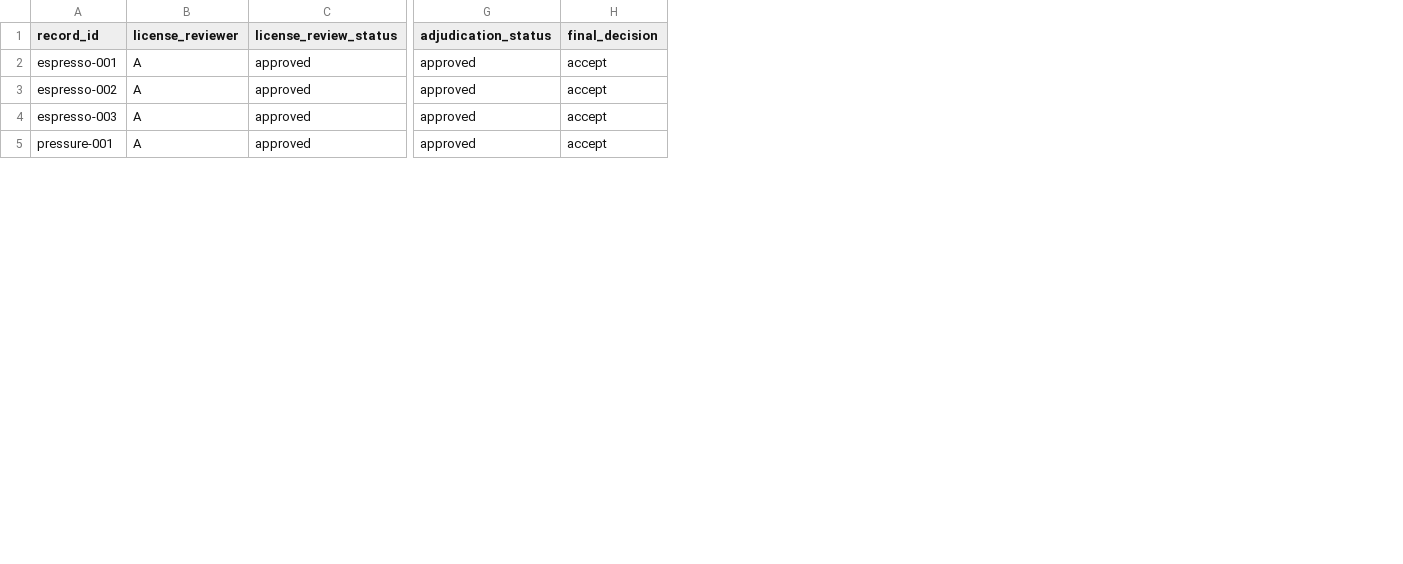
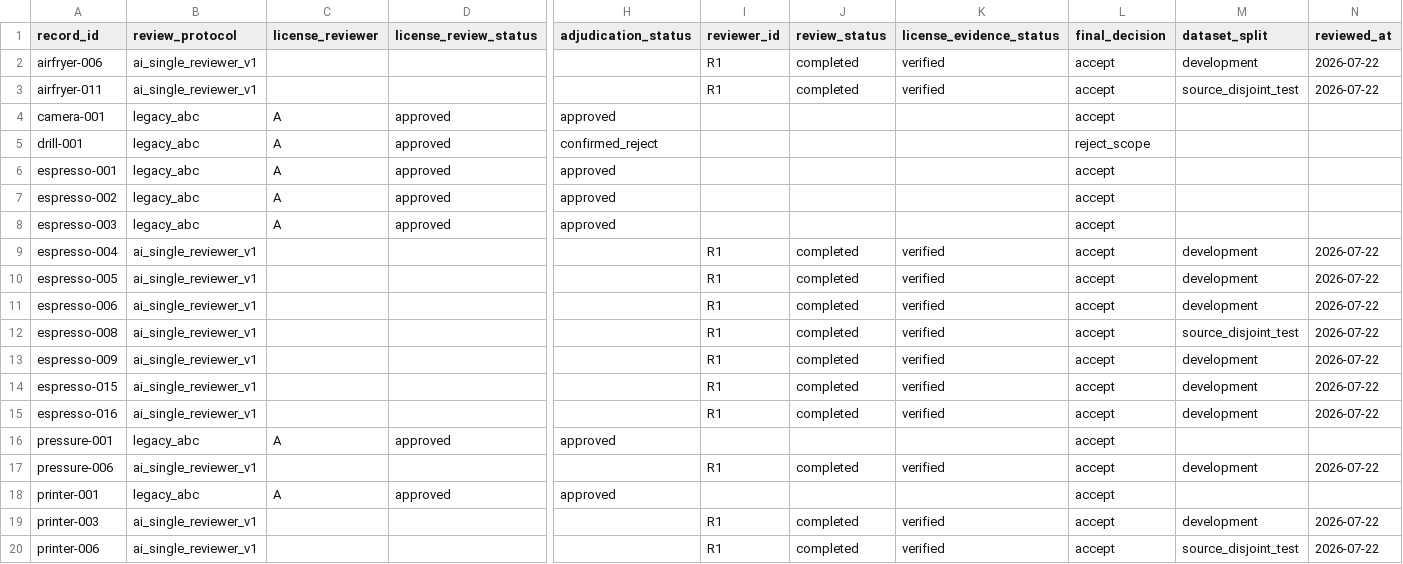
Before and after one commit to machaoxin0407/rag3d-video-rag, a CSV file: data_video/manifests/review_assignments.csv, drawn as a sheet; only a part is shown, gaps mark what is left out; addresses are those after the commit; rows hold the shown columns only; the diff covers the shown part only; the diff names each change by its address in the sheet, - before the commit and + after, or states it on an @@ line.

```diff
--- a/data_video/manifests/review_assignments.csv
+++ b/data_video/manifests/review_assignments.csv
+column B (review_protocol), rows 6-8: all legacy_abc; row 16: legacy_abc
+column I (reviewer_id), empty
+column J (review_status), empty
+column K (license_evidence_status), empty
+column M (dataset_split), empty
+column N (reviewed_at), empty
+row 2: airfryer-006 | ai_single_reviewer_v1 |  |  |  | R1 | completed | verified | accept | development | 2026-07-22
+row 3: airfryer-011 | ai_single_reviewer_v1 |  |  |  | R1 | completed | verified | accept | source_disjoint_test | 2026-07-22
@@ row 12 moved to row 4: camera-001 @@
@@ row 13 moved to row 5: drill-001 @@
+row 9: espresso-004 | ai_single_reviewer_v1 |  |  |  | R1 | completed | verified | accept | development | 2026-07-22
+row 10: espresso-005 | ai_single_reviewer_v1 |  |  |  | R1 | completed | verified | accept | development | 2026-07-22
+row 11: espresso-006 | ai_single_reviewer_v1 |  |  |  | R1 | completed | verified | accept | development | 2026-07-22
+row 12: espresso-008 | ai_single_reviewer_v1 |  |  |  | R1 | completed | verified | accept | source_disjoint_test | 2026-07-22
+row 13: espresso-009 | ai_single_reviewer_v1 |  |  |  | R1 | completed | verified | accept | development | 2026-07-22
+row 14: espresso-015 | ai_single_reviewer_v1 |  |  |  | R1 | completed | verified | accept | development | 2026-07-22
+row 15: espresso-016 | ai_single_reviewer_v1 |  |  |  | R1 | completed | verified | accept | development | 2026-07-22
+row 17: pressure-006 | ai_single_reviewer_v1 |  |  |  | R1 | completed | verified | accept | development | 2026-07-22
@@ row 11 moved to row 18: printer-001 @@
+row 19: printer-003 | ai_single_reviewer_v1 |  |  |  | R1 | completed | verified | accept | development | 2026-07-22
+row 20: printer-006 | ai_single_reviewer_v1 |  |  |  | R1 | completed | verified | accept | source_disjoint_test | 2026-07-22
```
Also changed, not shown: 7 added rows and 2 moved rows elsewhere in this file, data_video/manifests/archive_candidate_download_receipts.csv, data_video/manifests/archive_candidates.csv, 5 other files.
